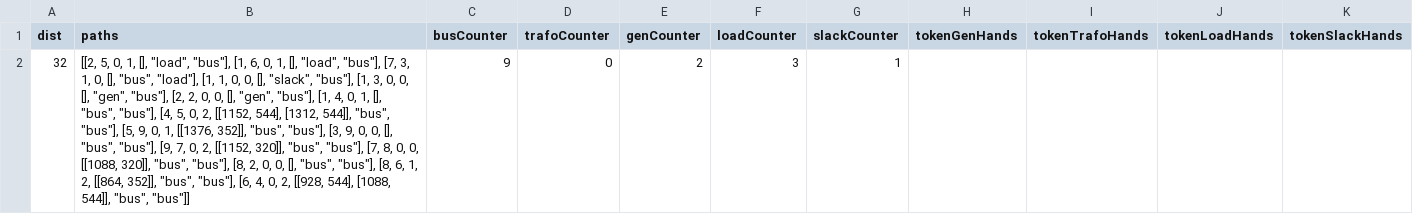
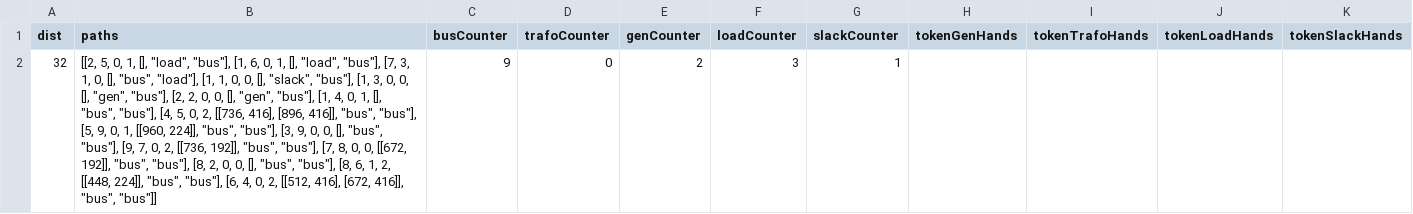
Before and after one commit to itsalirezajalouli/LoadFlowX, a CSV file: src/examples/9-Bus IEEE Example/GUI.csv, drawn as a sheet; the diff names each change by its address in the sheet, - before the commit and + after, or states it on an @@ line.

```diff
--- a/src/examples/9-Bus IEEE Example/GUI.csv
+++ b/src/examples/9-Bus IEEE Example/GUI.csv
-B2 (paths): …0, 2, [[1152, 544], [1312, 544]], "bus", "bus"], [5, 9, 0, 1, [[1376, 352]], "bus", "bus"], [3, 9, 0, 0, [], "bus", "bus"], [9, 7, 0, 2, [[1152, 320]], "bus", "bus"], [7, 8, 0, 0, [[1088, 320]], "bus", "bus"], [8, 2, 0, 0, [], "bus", "bus"], [8, 6, 1, 2, [[864, 352]], "bus", "bus"], [6, 4, 0, 2, [[928, 544], [1088, 544]], "bus", "bus"]]
+B2 (paths): …0, 2, [[736, 416], [896, 416]], "bus", "bus"], [5, 9, 0, 1, [[960, 224]], "bus", "bus"], [3, 9, 0, 0, [], "bus", "bus"], [9, 7, 0, 2, [[736, 192]], "bus", "bus"], [7, 8, 0, 0, [[672, 192]], "bus", "bus"], [8, 2, 0, 0, [], "bus", "bus"], [8, 6, 1, 2, [[448, 224]], "bus", "bus"], [6, 4, 0, 2, [[512, 416], [672, 416]], "bus", "bus"]]
```
Also changed, not shown: src/examples/9-Bus IEEE Example/Buses.csv, src/examples/9-Bus IEEE Example/Gens.csv, 5 other files.
